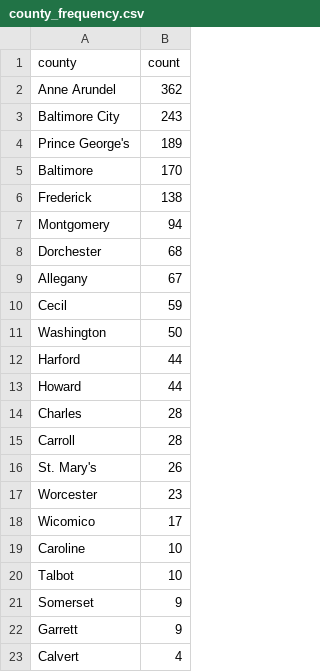
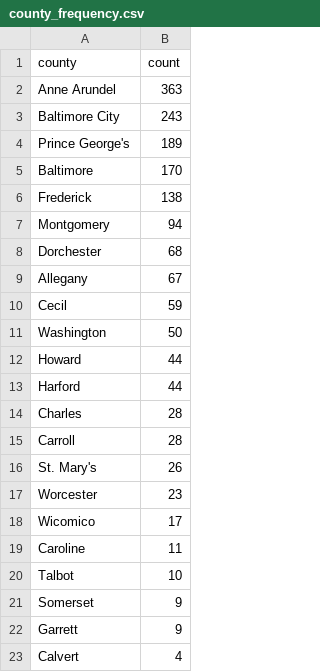
Before and after one commit to david-a-weisz/live-nicar-pipeline, a CSV file: exported_data/county_frequency.csv, drawn as a sheet; only a part is shown.

```diff
--- a/exported_data/county_frequency.csv
+++ b/exported_data/county_frequency.csv
@@ -1,3 +1,3 @@
 county,count
-Anne Arundel,362
+Anne Arundel,363
 Baltimore City,243
@@ -11,4 +11,4 @@ Cecil,59
 Washington,50
+Howard,44
 Harford,44
-Howard,44
 Charles,28
@@ -18,3 +18,3 @@ Worcester,23
 Wicomico,17
-Caroline,10
+Caroline,11
 Talbot,10
```
Also changed, not shown: exported_data/all_complaints.csv, exported_data/complaint_type_frequency.csv, 1 other file.
